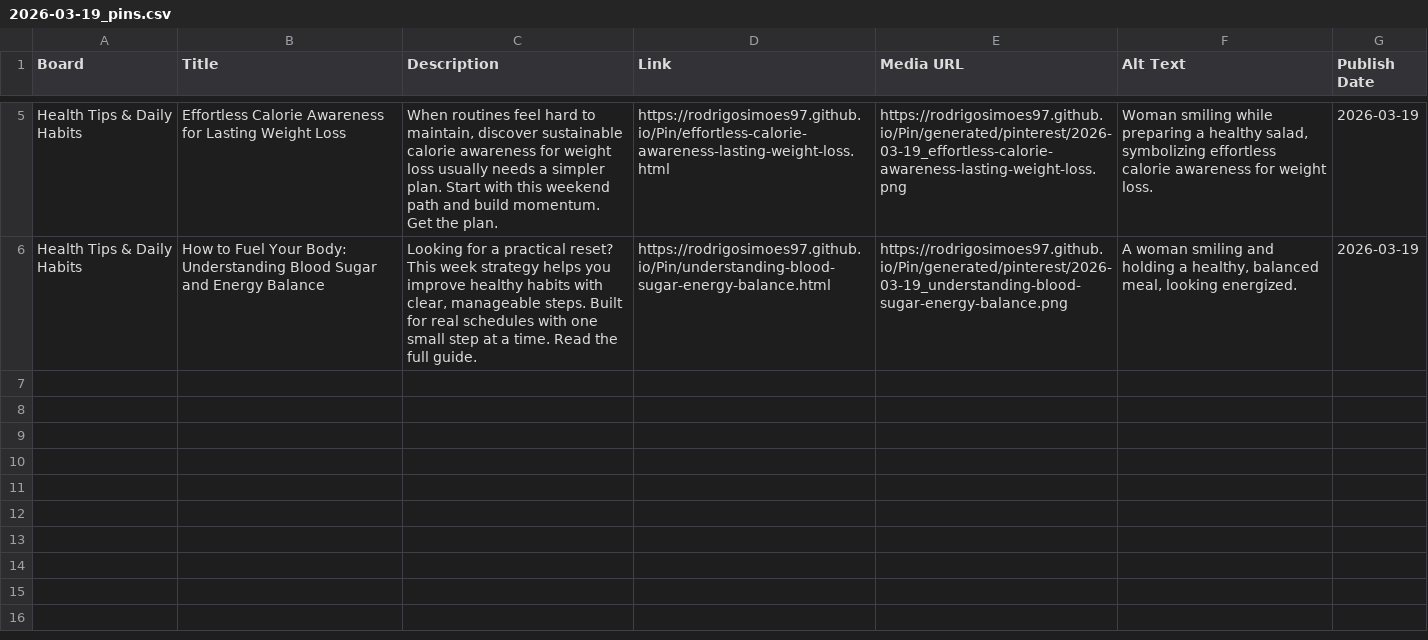
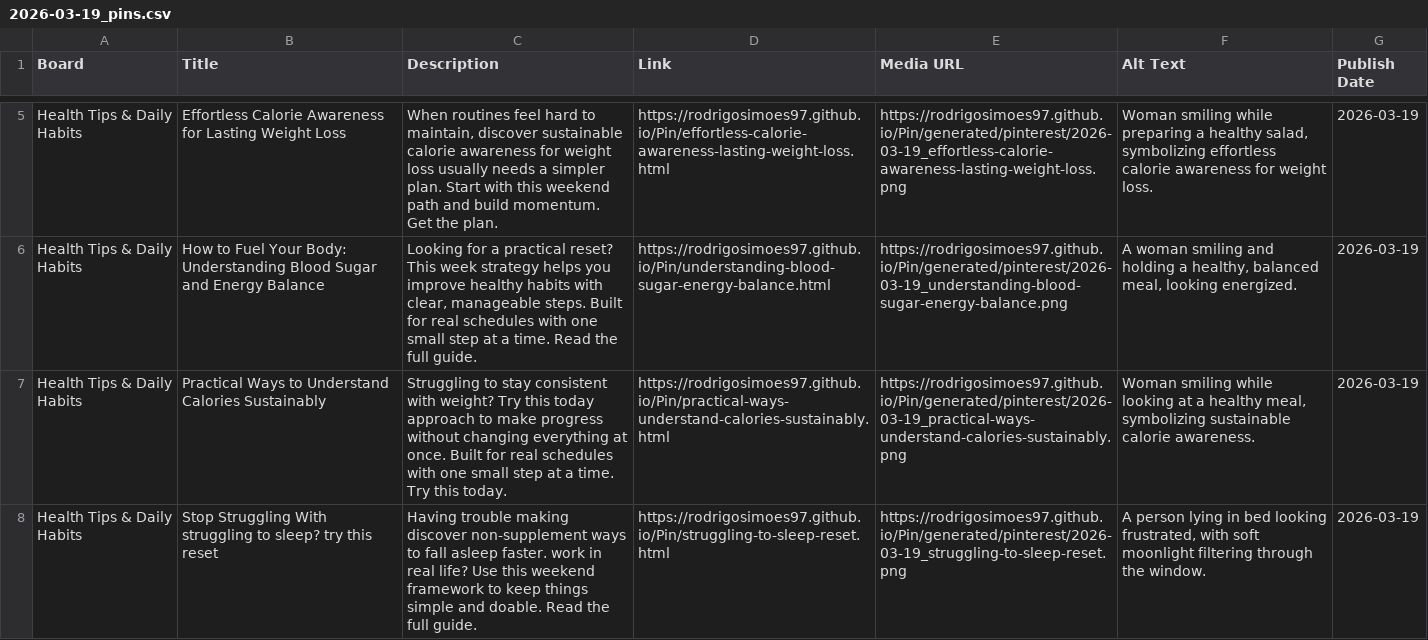
Before and after one commit to rodrigosimoes97/Pin, a CSV file: generated/pinterest/2026-03-19_pins.csv, drawn as a sheet; only a part is shown, gaps mark what is left out.

```diff
--- a/generated/pinterest/2026-03-19_pins.csv
+++ b/generated/pinterest/2026-03-19_pins.csv
@@ -6 +6,3 @@ Health Tips & Daily Habits,Effortless Calorie Awareness for Lasting Weight Loss,
 Health Tips & Daily Habits,How to Fuel Your Body: Understanding Blood Sugar and Energy Balance,"Looking for a practical reset? This week strategy helps you improve healthy habits with clear, manageable steps. Built for real schedules with one small step at a time. Read the full guide.",https://rodrigosimoes97.github.io/Pin/understanding-blood-sugar-energy-balance.html,https://rodrigosimoes97.github.io/Pin/generated/pinterest/2026-03-19_understanding-blood-sugar-energy-balance.png,"A woman smiling and holding a healthy, balanced meal, looking energized.",2026-03-19
+Health Tips & Daily Habits,Practical Ways to Understand Calories Sustainably,Struggling to stay consistent with weight? Try this today approach to make progress without changing everything at once. Built for real schedules with one small step at a time. Try this today.,https://rodrigosimoes97.github.io/Pin/practical-ways-understand-calories-sustainably.html,https://rodrigosimoes97.github.io/Pin/generated/pinterest/2026-03-19_practical-ways-understand-calories-sustainably.png,"Woman smiling while looking at a healthy meal, symbolizing sustainable calorie awareness.",2026-03-19
+Health Tips & Daily Habits,Stop Struggling With struggling to sleep? try this reset,Having trouble making discover non-supplement ways to fall asleep faster. work in real life? Use this weekend framework to keep things simple and doable. Read the full guide.,https://rodrigosimoes97.github.io/Pin/struggling-to-sleep-reset.html,https://rodrigosimoes97.github.io/Pin/generated/pinterest/2026-03-19_struggling-to-sleep-reset.png,"A person lying in bed looking frustrated, with soft moonlight filtering through the window.",2026-03-19
```
Also changed, not shown: 23 other files.
